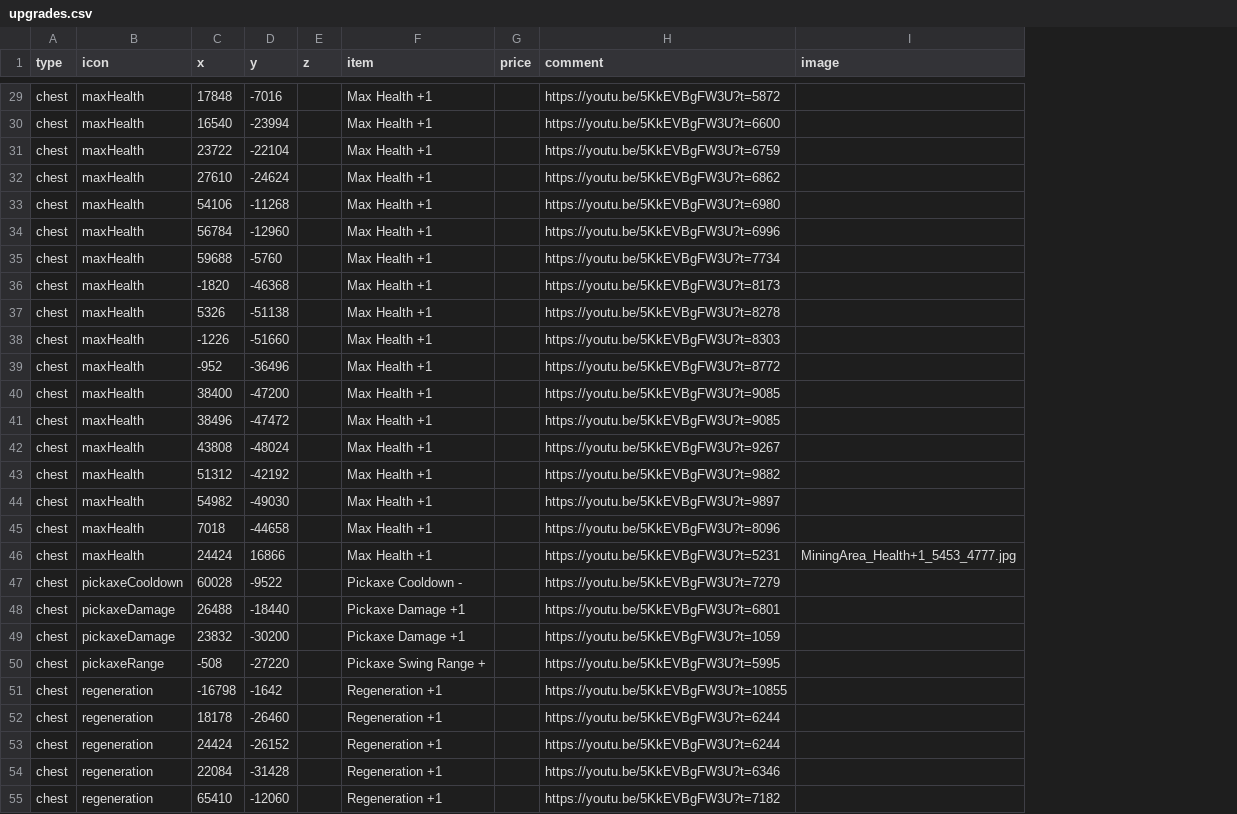
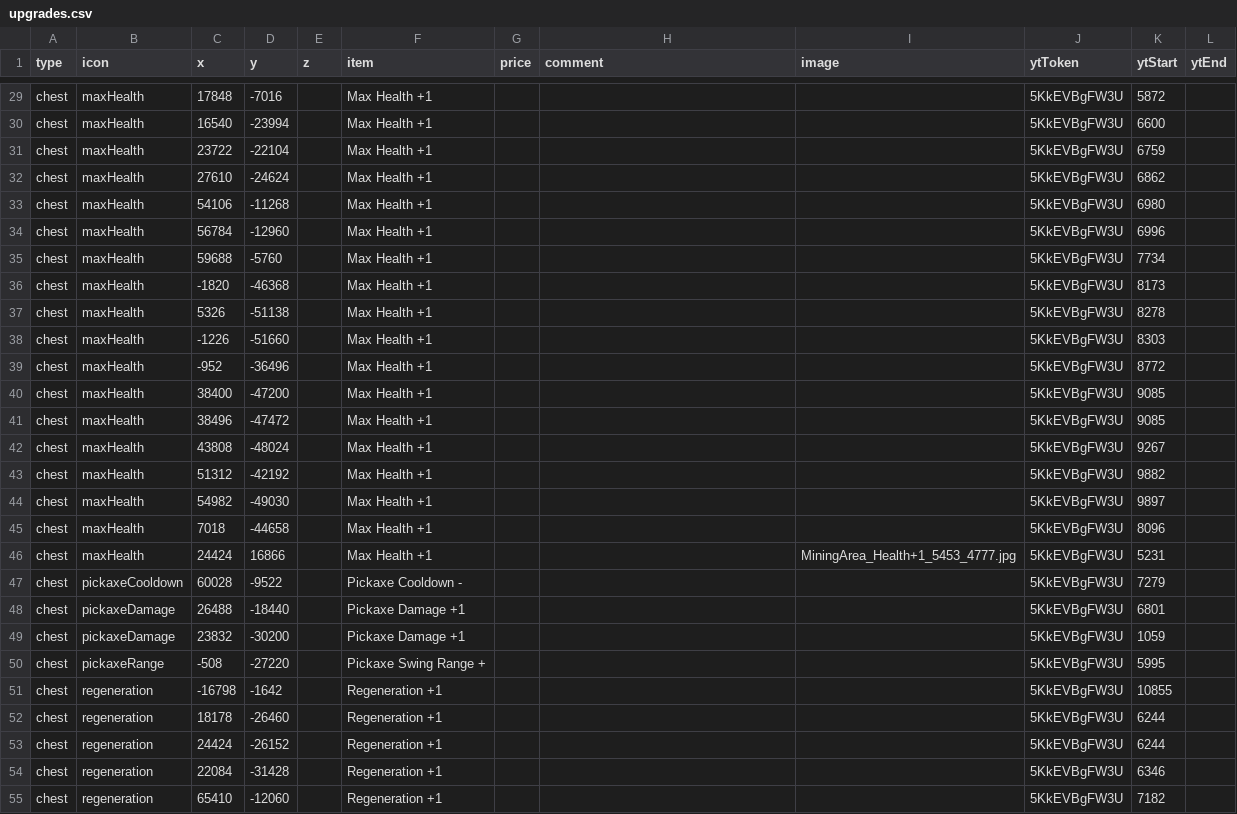
Before and after one commit to SupraGamesCommunity/map-sl, a CSV file: data/upgrades.csv, drawn as a sheet; only a part is shown, gaps mark what is left out; the diff covers the shown part only; the diff names each change by its address in the sheet, - before the commit and + after, or states it on an @@ line.

```diff
--- a/data/upgrades.csv
+++ b/data/upgrades.csv
+column J (ytToken), rows 29-55: all 5KkEVBgFW3U
+column K (ytStart), rows 29-55: 5872 | 6600 | 6759 | 6862 | 6980 | 6996 | 7734 | 8173 | 8278 | 8303 | 8772 | 9085 | 9085 | 9267 | 9882 | 9897 | 8096 | 5231 | 7279 | 6801 | 1059 | 5995 | 10855 | 6244 | 6244 | 6346 | 7182
+column L (ytEnd), empty
-H29 (comment): https://youtu.be/5KkEVBgFW3U?t=5872
+H29 (comment): (empty)
-H30 (comment): https://youtu.be/5KkEVBgFW3U?t=6600
+H30 (comment): (empty)
-H31 (comment): https://youtu.be/5KkEVBgFW3U?t=6759
+H31 (comment): (empty)
-H32 (comment): https://youtu.be/5KkEVBgFW3U?t=6862
+H32 (comment): (empty)
-H33 (comment): https://youtu.be/5KkEVBgFW3U?t=6980
+H33 (comment): (empty)
-H34 (comment): https://youtu.be/5KkEVBgFW3U?t=6996
+H34 (comment): (empty)
-H35 (comment): https://youtu.be/5KkEVBgFW3U?t=7734
+H35 (comment): (empty)
-H36 (comment): https://youtu.be/5KkEVBgFW3U?t=8173
+H36 (comment): (empty)
-H37 (comment): https://youtu.be/5KkEVBgFW3U?t=8278
+H37 (comment): (empty)
-H38 (comment): https://youtu.be/5KkEVBgFW3U?t=8303
+H38 (comment): (empty)
-H39 (comment): https://youtu.be/5KkEVBgFW3U?t=8772
+H39 (comment): (empty)
-H40:H41 (comment): https://youtu.be/5KkEVBgFW3U?t=9085
+H40:H41 (comment): (empty)
-H42 (comment): https://youtu.be/5KkEVBgFW3U?t=9267
+H42 (comment): (empty)
-H43 (comment): https://youtu.be/5KkEVBgFW3U?t=9882
+H43 (comment): (empty)
-H44 (comment): https://youtu.be/5KkEVBgFW3U?t=9897
+H44 (comment): (empty)
-H45 (comment): https://youtu.be/5KkEVBgFW3U?t=8096
+H45 (comment): (empty)
-H46 (comment): https://youtu.be/5KkEVBgFW3U?t=5231
+H46 (comment): (empty)
-H47 (comment): https://youtu.be/5KkEVBgFW3U?t=7279
+H47 (comment): (empty)
-H48 (comment): https://youtu.be/5KkEVBgFW3U?t=6801
+H48 (comment): (empty)
-H49 (comment): https://youtu.be/5KkEVBgFW3U?t=1059
+H49 (comment): (empty)
-H50 (comment): https://youtu.be/5KkEVBgFW3U?t=5995
+H50 (comment): (empty)
-H51 (comment): https://youtu.be/5KkEVBgFW3U?t=10855
+H51 (comment): (empty)
-H52:H53 (comment): https://youtu.be/5KkEVBgFW3U?t=6244
+H52:H53 (comment): (empty)
-H54 (comment): https://youtu.be/5KkEVBgFW3U?t=6346
+H54 (comment): (empty)
-H55 (comment): https://youtu.be/5KkEVBgFW3U?t=7182
+H55 (comment): (empty)
```
Also changed, not shown: 87 edited cells elsewhere in this file, data/collectables.csv, data/gold.csv, 1 other file.
